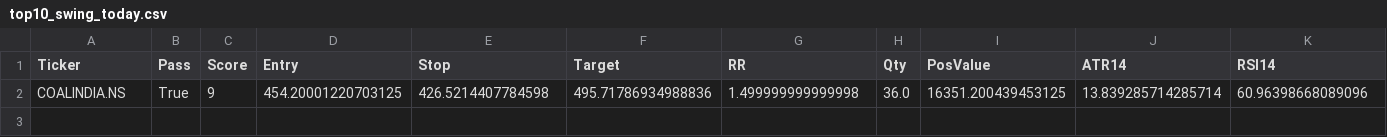
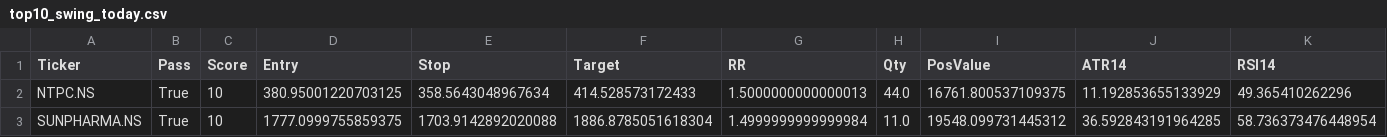
Before and after one commit to mayur369369/nifty50-swing-scanner, a CSV file: top10_swing_today.csv, drawn as a sheet; only a part is shown; removed rows and columns are numbered as before the commit, all else as after; rows hold the shown columns only; the diff names each change by its address in the sheet, - before the commit and + after, or states it on an @@ line.

Commit message:
Daily scan output

```diff
--- a/top10_swing_today.csv
+++ b/top10_swing_today.csv
-row 2: COALINDIA.NS | True | 9 | 454.20001220703125 | 426.5214407784598 | 495.71786934988836 | 1.499999999999998 | 36.0 | 16351.200439453125 | 13.839285714285714 | 60.96398668089096
+row 2: NTPC.NS | True | 10 | 380.95001220703125 | 358.5643048967634 | 414.528573172433 | 1.5000000000000013 | 44.0 | 16761.800537109375 | 11.192853655133929 | 49.365410262296
+row 3: SUNPHARMA.NS | True | 10 | 1777.0999755859375 | 1703.9142892020088 | 1886.8785051618304 | 1.4999999999999984 | 11.0 | 19548.099731445312 | 36.592843191964285 | 58.736373476448954
```
